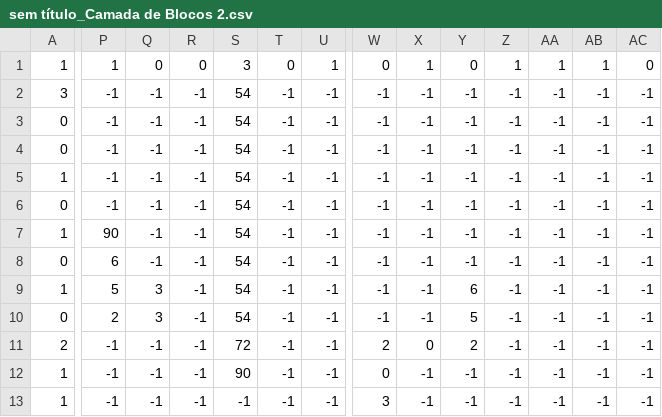
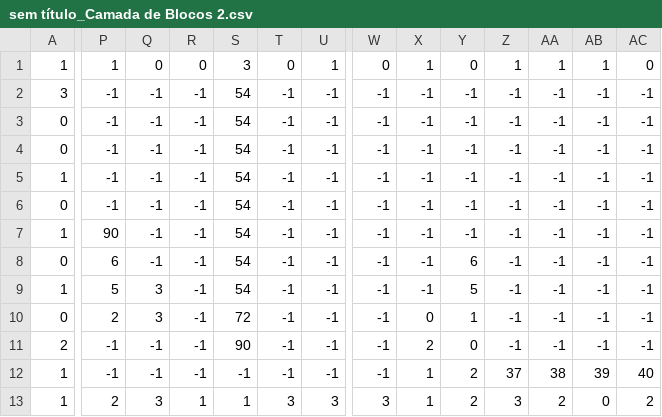
Before and after one commit to luiseduaardo/Projeto-Final-IP, a CSV file: sem título_Camada de Blocos 2.csv, drawn as a sheet; only a part is shown, gaps mark what is left out; the diff covers the shown part only; the diff names each change by its address in the sheet, - before the commit and + after, or states it on an @@ line.

```diff
--- a/sem título_Camada de Blocos 2.csv
+++ b/sem título_Camada de Blocos 2.csv
-Y8: -1
+Y8: 6
-Y9: 6
+Y9: 5
-S10: 54
+S10: 72
-X10: -1
+X10: 0
-Y10: 5
+Y10: 1
-S11: 72
+S11: 90
-W11: 2
+W11: -1
-X11: 0
+X11: 2
-Y11: 2
+Y11: 0
-S12: 90
+S12: -1
-W12: 0
+W12: -1
-X12:X13: -1
+X12:X13: 1
-Y12:Y13: -1
+Y12:Y13: 2
-Z12: -1
+Z12: 37
-AA12: -1
+AA12: 38
-AB12: -1
+AB12: 39
-AC12: -1
+AC12: 40
-P13: -1
+P13: 2
-Q13: -1
+Q13: 3
-R13: -1
+R13: 1
-S13: -1
+S13: 1
-T13: -1
+T13: 3
-U13: -1
+U13: 3
-Z13: -1
+Z13: 3
-AA13: -1
+AA13: 2
-AB13: -1
+AB13: 0
-AC13: -1
+AC13: 2
```
Also changed, not shown: 29 edited cells elsewhere in this file, 2 other files.
